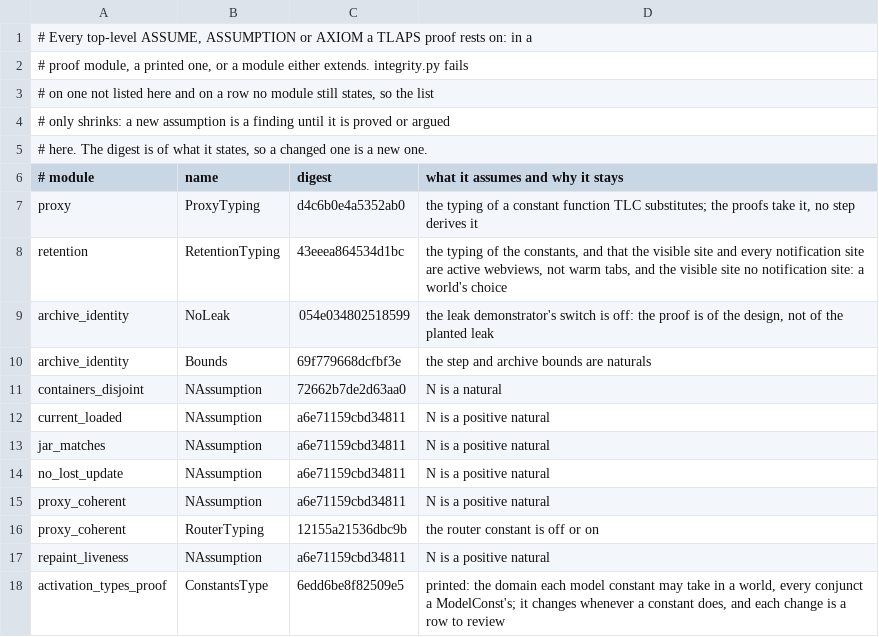
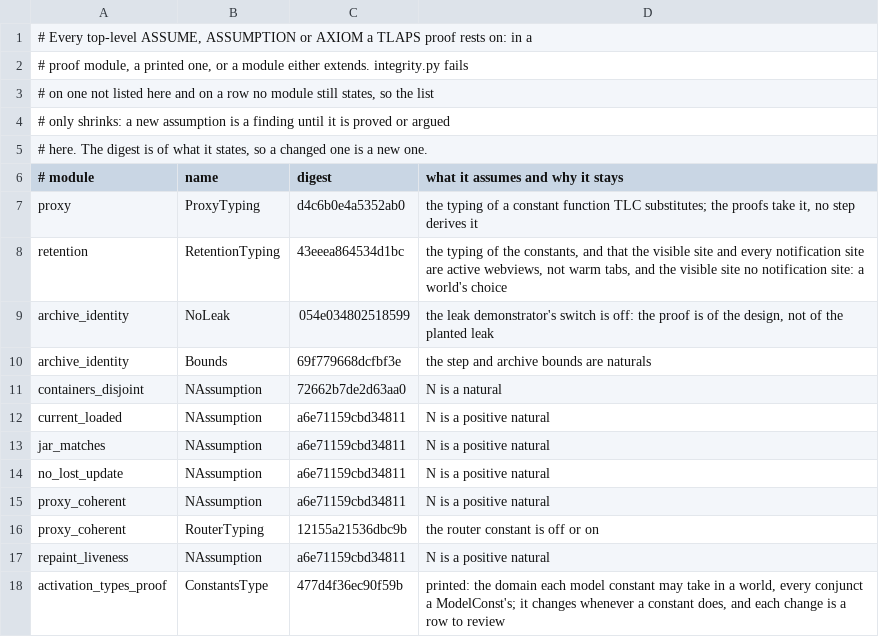
Before and after one commit to theoden8/webspace_app, a TSV file: formal/proofs/assumptions.tsv, drawn as a sheet.

```diff
--- a/formal/proofs/assumptions.tsv
+++ b/formal/proofs/assumptions.tsv
@@ -17,2 +17,2 @@ proxy_coherent	RouterTyping	12155a21536dbc9b	the router constant is off or on
 repaint_liveness	NAssumption	a6e71159cbd34811	N is a positive natural
-activation_types_proof	ConstantsType	6edd6be8f82509e5	printed: the domain each model constant may take in a world, every conjunct a ModelConst's; it changes whenever a constant does, and each change is a row to review
+activation_types_proof	ConstantsType	477d4f36ec90f59b	printed: the domain each model constant may take in a world, every conjunct a ModelConst's; it changes whenever a constant does, and each change is a row to review
```
Also changed, not shown: formal/trace/steps_uncovered.tsv, 11 other files.
